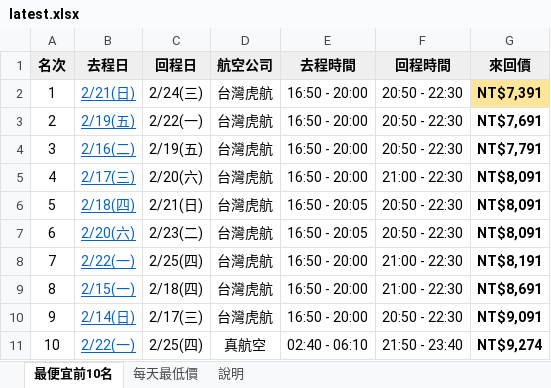
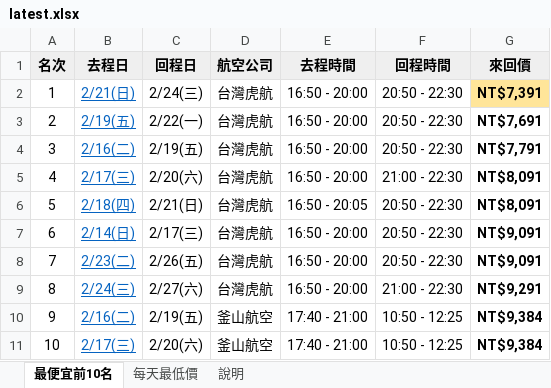
Before and after one commit to smostrad-creator/deal-watch, an Excel workbook: docs/results/latest.xlsx, sheet 最便宜前10名, drawn as a sheet; values as stored, in another font and other column widths than the file's, no borders; the diff names each change by its address in the sheet, - before the commit and + after, or states it on an @@ line.

```diff
--- a/docs/results/latest.xlsx (sheet 最便宜前10名)
+++ b/docs/results/latest.xlsx (sheet 最便宜前10名)
-B7 (去程日): 2/20(六)
+B7 (去程日): 2/14(日)
-C7 (回程日): 2/23(二)
+C7 (回程日): 2/17(三)
-E7 (去程時間): 16:50 - 20:05
+E7 (去程時間): 16:50 - 20:00
-G7 (來回價): NT$8,091
+G7 (來回價): NT$9,091
-B8 (去程日): 2/22(一)
+B8 (去程日): 2/23(二)
-C8 (回程日): 2/25(四)
+C8 (回程日): 2/26(五)
-F8 (回程時間): 21:00 - 22:30
+F8 (回程時間): 20:50 - 22:30
-G8 (來回價): NT$8,191
+G8 (來回價): NT$9,091
-B9 (去程日): 2/15(一)
+B9 (去程日): 2/24(三)
-C9 (回程日): 2/18(四)
+C9 (回程日): 2/27(六)
-G9 (來回價): NT$8,691
+G9 (來回價): NT$9,291
-B10 (去程日): 2/14(日)
+B10 (去程日): 2/16(二)
-C10 (回程日): 2/17(三)
+C10 (回程日): 2/19(五)
-D10 (航空公司): 台灣虎航
+D10 (航空公司): 釜山航空
-E10 (去程時間): 16:50 - 20:00
+E10 (去程時間): 17:40 - 21:00
-F10 (回程時間): 20:50 - 22:30
+F10 (回程時間): 10:50 - 12:25
-G10 (來回價): NT$9,091
+G10 (來回價): NT$9,384
-B11 (去程日): 2/22(一)
+B11 (去程日): 2/17(三)
-C11 (回程日): 2/25(四)
+C11 (回程日): 2/20(六)
-D11 (航空公司): 真航空
+D11 (航空公司): 釜山航空
-E11 (去程時間): 02:40 - 06:10
+E11 (去程時間): 17:40 - 21:00
-F11 (回程時間): 21:50 - 23:40
+F11 (回程時間): 10:50 - 12:25
-G11 (來回價): NT$9,274
+G11 (來回價): NT$9,384
```
Also changed, not shown: sheet 每天最低價, sheet 說明, 1 other file.
